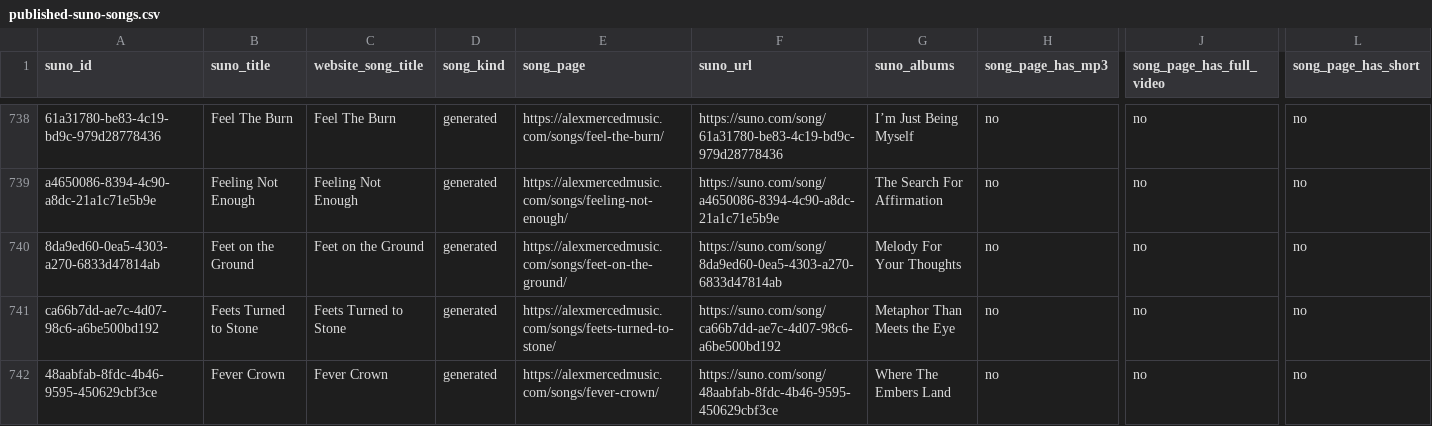
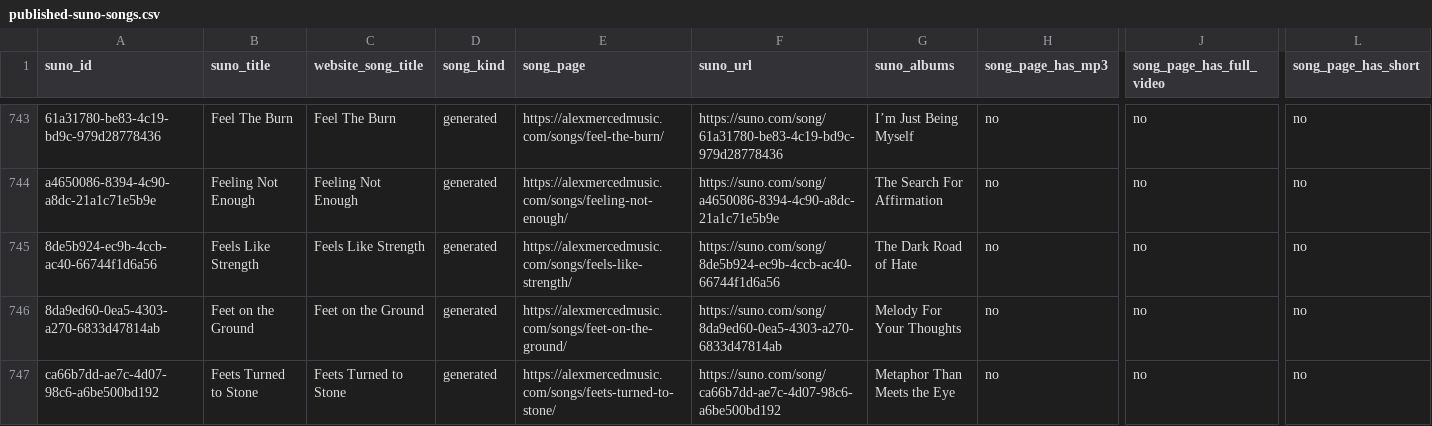
Before and after one commit to AlexMercedCoder/alexmercedmusic, a CSV file: local-index/published-suno-songs.csv, drawn as a sheet; only a part is shown, gaps mark what is left out; the shorter side is filled out with more unchanged rows; rows hold the shown columns only; the diff covers the shown part only; the diff names each change by its address in the sheet, - before the commit and + after, or states it on an @@ line.

Commit message:
Refresh Suno albums and update catalog copy

```diff
--- a/local-index/published-suno-songs.csv
+++ b/local-index/published-suno-songs.csv
+row 745: 8de5b924-ec9b-4ccb-ac40-66744f1d6a56 | Feels Like Strength | Feels Like Strength | generated | https://alexmercedmusic.com/songs/feels-like-strength/ | https://suno.com/song/8de5b924-ec9b-4ccb-ac40-66744f1d6a56 | The Dark Road of Hate | no | no | no
```
Also changed, not shown: 19 added rows elsewhere in this file, local-index/website-songs.csv, 7 other files.
